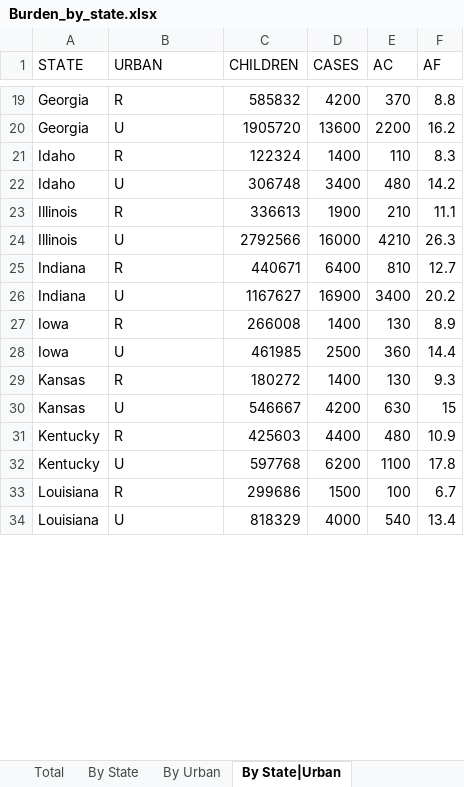
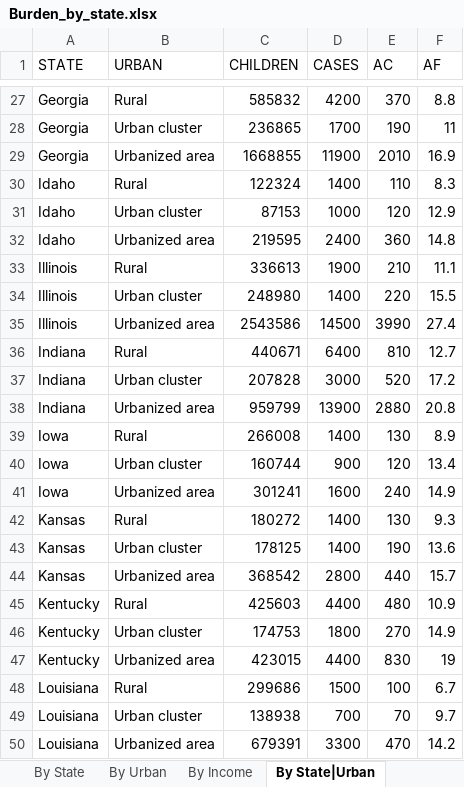
Before and after one commit to raedkm/TTI-AsthmaIR, an Excel workbook: Results/Burden_by_state.xlsx, sheet By State|Urban, drawn as a sheet; only a part is shown, gaps mark what is left out; values as stored, in another font and other column widths than the file's, no borders; removed rows and columns are numbered as before the commit, all else as after; the diff covers the shown part only; the diff names each change by its address in the sheet, - before the commit and + after, or states it on an @@ line.

Commit message:
Added income data and results tables

```diff
--- a/Results/Burden_by_state.xlsx (sheet By State|Urban)
+++ b/Results/Burden_by_state.xlsx (sheet By State|Urban)
+sheet tab: By Income
-B27 (URBAN): R
+B27 (URBAN): Rural
-row 20: Georgia | U | 1905720 | 13600 | 2200 | 16.2
+row 28: Georgia | Urban cluster | 236865 | 1700 | 190 | 11
+row 29: Georgia | Urbanized area | 1668855 | 11900 | 2010 | 16.9
-B30 (URBAN): R
+B30 (URBAN): Rural
-row 22: Idaho | U | 306748 | 3400 | 480 | 14.2
+row 31: Idaho | Urban cluster | 87153 | 1000 | 120 | 12.9
+row 32: Idaho | Urbanized area | 219595 | 2400 | 360 | 14.8
-B33 (URBAN): R
+B33 (URBAN): Rural
-row 24: Illinois | U | 2792566 | 16000 | 4210 | 26.3
+row 34: Illinois | Urban cluster | 248980 | 1400 | 220 | 15.5
+row 35: Illinois | Urbanized area | 2543586 | 14500 | 3990 | 27.4
-B36 (URBAN): R
+B36 (URBAN): Rural
-row 26: Indiana | U | 1167627 | 16900 | 3400 | 20.2
+row 37: Indiana | Urban cluster | 207828 | 3000 | 520 | 17.2
+row 38: Indiana | Urbanized area | 959799 | 13900 | 2880 | 20.8
-B39 (URBAN): R
+B39 (URBAN): Rural
-row 28: Iowa | U | 461985 | 2500 | 360 | 14.4
+row 40: Iowa | Urban cluster | 160744 | 900 | 120 | 13.4
+row 41: Iowa | Urbanized area | 301241 | 1600 | 240 | 14.9
-B42 (URBAN): R
+B42 (URBAN): Rural
-row 30: Kansas | U | 546667 | 4200 | 630 | 15
+row 43: Kansas | Urban cluster | 178125 | 1400 | 190 | 13.6
+row 44: Kansas | Urbanized area | 368542 | 2800 | 440 | 15.7
-B45 (URBAN): R
+B45 (URBAN): Rural
-row 32: Kentucky | U | 597768 | 6200 | 1100 | 17.8
+row 46: Kentucky | Urban cluster | 174753 | 1800 | 270 | 14.9
+row 47: Kentucky | Urbanized area | 423015 | 4400 | 830 | 19
-B48 (URBAN): R
+B48 (URBAN): Rural
-row 34: Louisiana | U | 818329 | 4000 | 540 | 13.4
+row 49: Louisiana | Urban cluster | 138938 | 700 | 70 | 9.7
+row 50: Louisiana | Urbanized area | 679391 | 3300 | 470 | 14.2
```
Also changed, not shown: 79 added rows, 39 removed rows and 43 edited cells elsewhere in this sheet, sheet By Urban|State, sheet By Urban, other sheet tabs, 4 other files.
